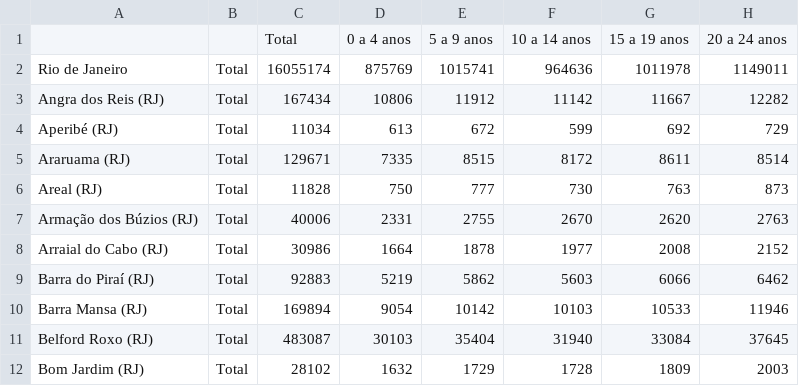
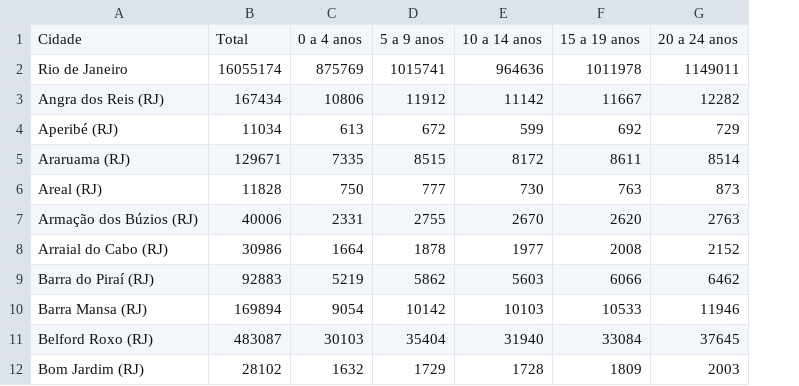
Before and after one commit to JulianaFanni/datascience, a CSV file: UF_MUN_RJ.csv, drawn as a sheet; only a part is shown; the diff names each change by its address in the sheet, - before the commit and + after, or states it on an @@ line.

Commit message:
Add files via upload

```diff
--- a/UF_MUN_RJ.csv
+++ b/UF_MUN_RJ.csv
-column B, rows 2-12: all Total
-A1: (empty)
+A1: Cidade
```
